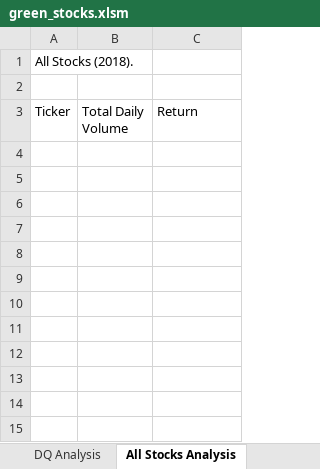
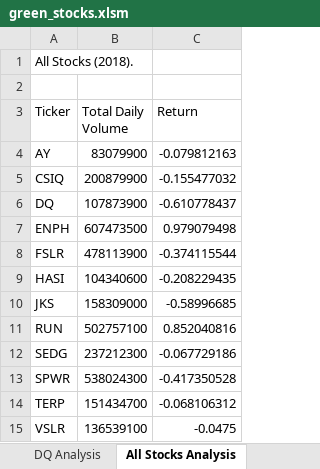
Before and after one commit to vmiheev/stock-analysis, an Excel workbook: green_stocks.xlsm, sheet All Stocks Analysis, drawn as a sheet; values as stored, in another font and other column widths than the file's, no borders; the diff names each change by its address in the sheet, - before the commit and + after, or states it on an @@ line.

Commit message:
created loop to analyze all stocks

```diff
--- a/green_stocks.xlsm (sheet All Stocks Analysis)
+++ b/green_stocks.xlsm (sheet All Stocks Analysis)
+row 4: AY | 83079900 | -0.079812163
+row 5: CSIQ | 200879900 | -0.155477032
+row 6: DQ | 107873900 | -0.610778437
+row 7: ENPH | 607473500 | 0.979079498
+row 8: FSLR | 478113900 | -0.374115544
+row 9: HASI | 104340600 | -0.208229435
+row 10: JKS | 158309000 | -0.58996685
+row 11: RUN | 502757100 | 0.852040816
+row 12: SEDG | 237212300 | -0.067729186
+row 13: SPWR | 538024300 | -0.417350528
+row 14: TERP | 151434700 | -0.068106312
+row 15: VSLR | 136539100 | -0.0475
```
